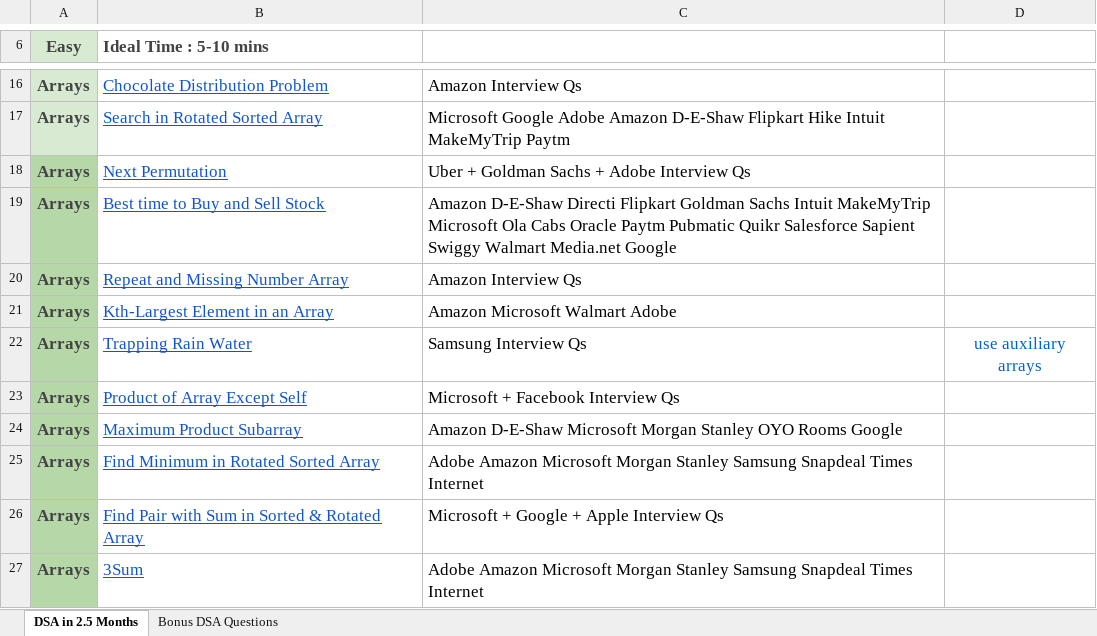
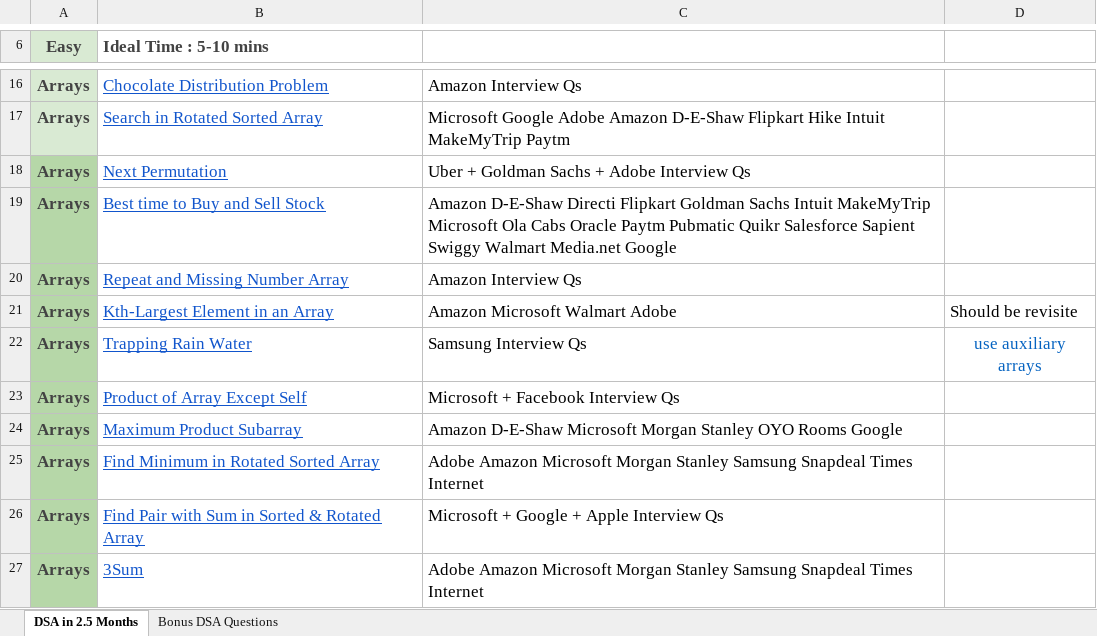
Before and after one commit to ThirupathiBurra/Data-Structures-and-Algorithms, an Excel workbook: DSA by Shradha Didi & Aman Bhaiya.xlsx, sheet DSA in 2.5 Months, drawn as a sheet; only a part is shown, gaps mark what is left out; values as stored, in another font and other column widths than the file's, no borders; charts and pictures not drawn; the diff names each change by its address in the sheet, - before the commit and + after, or states it on an @@ line.

```diff
--- a/DSA by Shradha Didi & Aman Bhaiya.xlsx (sheet DSA in 2.5 Months)
+++ b/DSA by Shradha Didi & Aman Bhaiya.xlsx (sheet DSA in 2.5 Months)
-D21: (empty)
+D21: Should be revisite
```
Also changed, not shown: charts or pictures, 3 other files.
